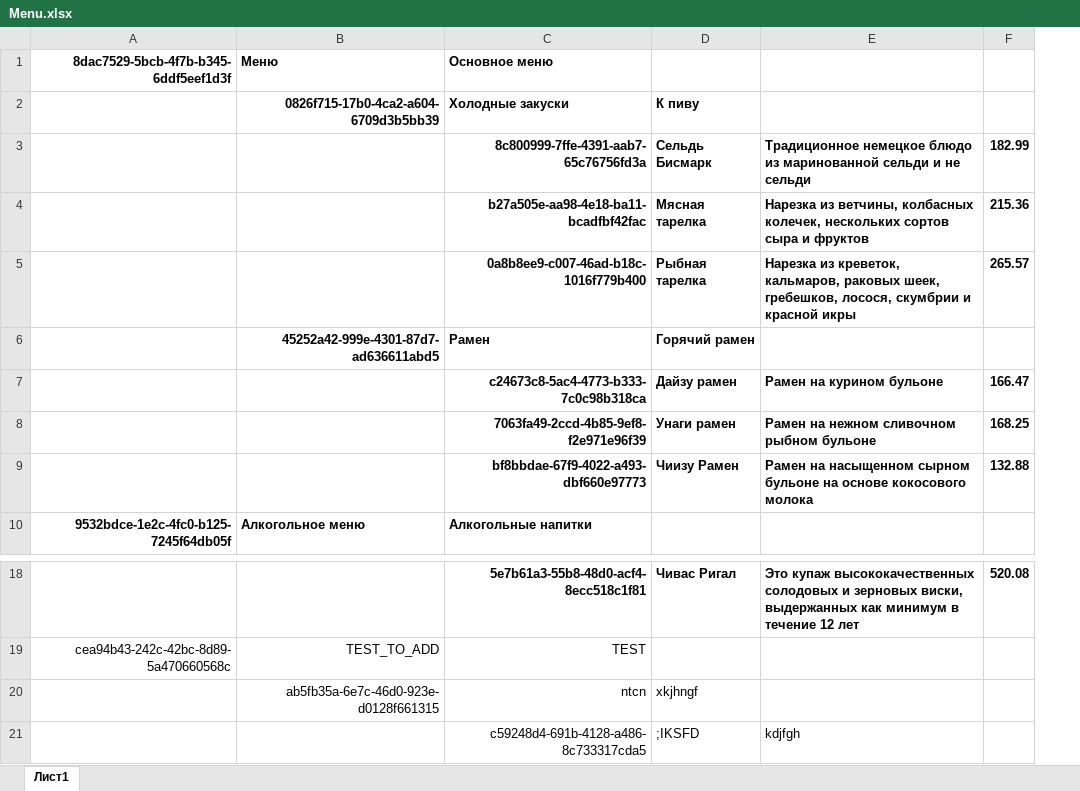
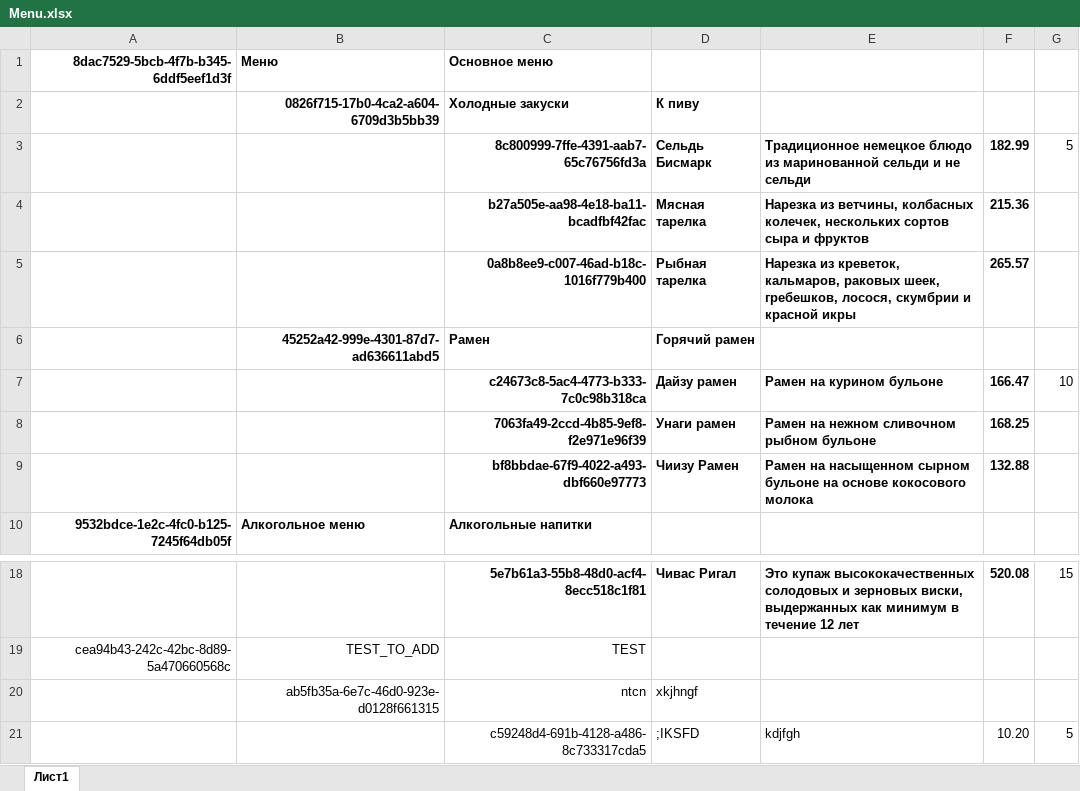
Before and after one commit to NadezhdaDonetskaia/menus, an Excel workbook: admin/Menu.xlsx, sheet Лист1, drawn as a sheet; only a part is shown, gaps mark what is left out; values as stored, in another font and other column widths than the file's, no borders; the diff names each change by its address in the sheet, - before the commit and + after, or states it on an @@ line.

```diff
--- a/admin/Menu.xlsx (sheet Лист1)
+++ b/admin/Menu.xlsx (sheet Лист1)
+column G, rows 3-7: 5 |  |  |  | 10; rows 18-21: 15 |  |  | 5
-F21: (empty)
+F21: 10.20
```
Also changed, not shown: 14 other files.
